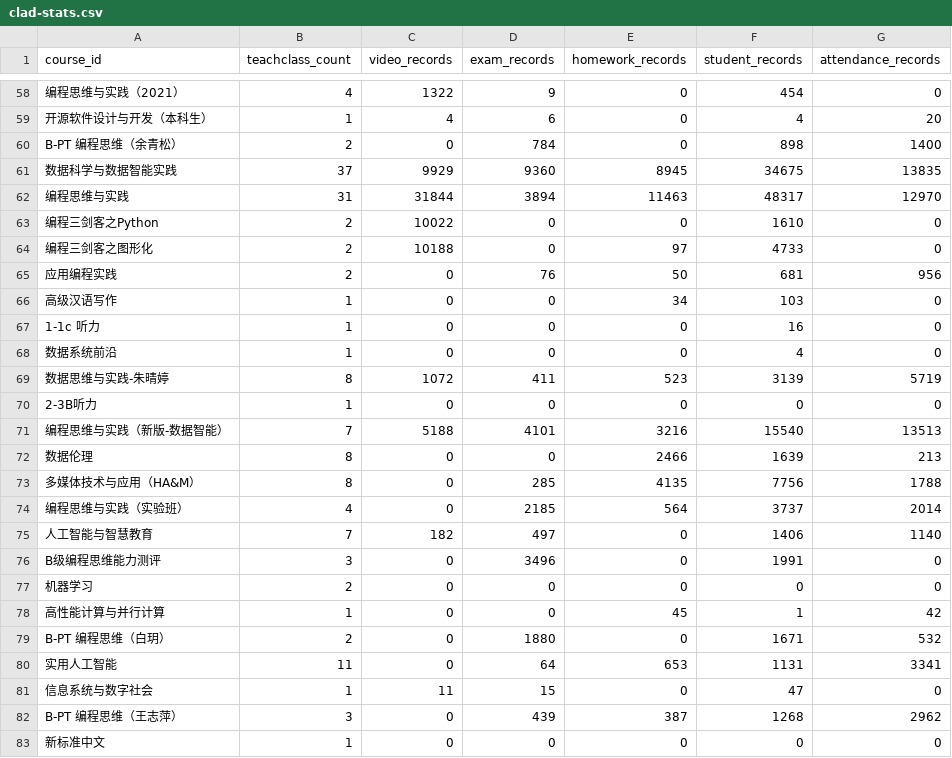
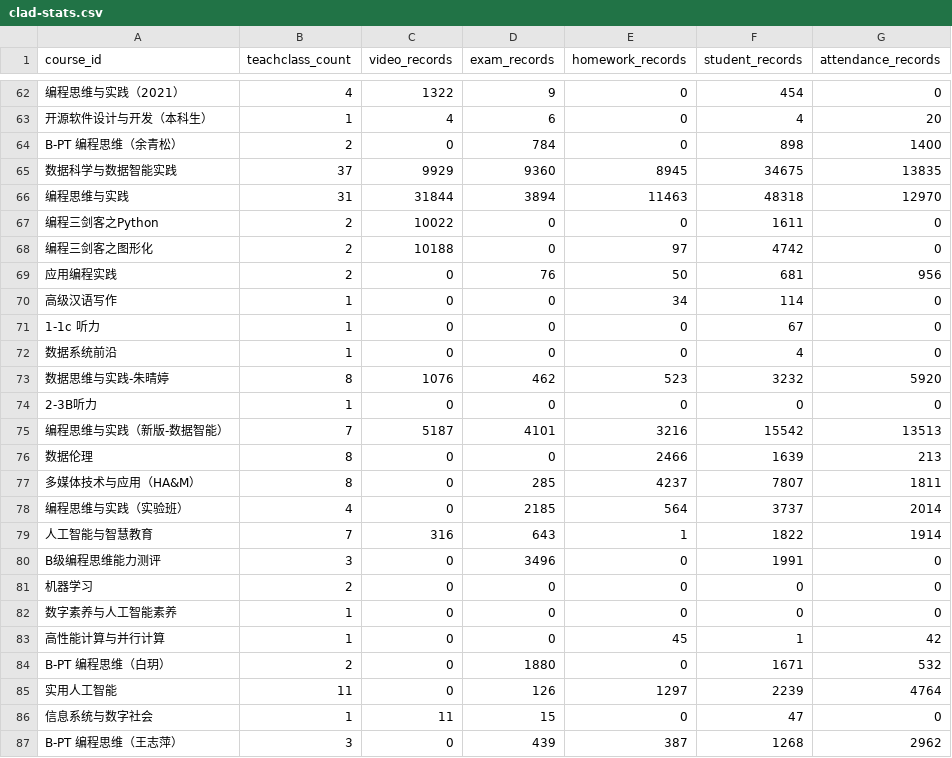
Before and after one commit to dbbDylan/shuishan-datasets, a CSV file: _data/clad-stats.csv, drawn as a sheet; only a part is shown, gaps mark what is left out; the shorter side is filled out with more unchanged rows; the diff covers the shown part only.

```diff
--- a/_data/clad-stats.csv
+++ b/_data/clad-stats.csv
@@ -61,21 +65,22 @@ B-PT 编程思维（余青松）,2,0,784,0,898,1400
 数据科学与数据智能实践,37,9929,9360,8945,34675,13835
-编程思维与实践,31,31844,3894,11463,48317,12970
-编程三剑客之Python,2,10022,0,0,1610,0
-编程三剑客之图形化,2,10188,0,97,4733,0
+编程思维与实践,31,31844,3894,11463,48318,12970
+编程三剑客之Python,2,10022,0,0,1611,0
+编程三剑客之图形化,2,10188,0,97,4742,0
 应用编程实践,2,0,76,50,681,956
-高级汉语写作,1,0,0,34,103,0
-1-1c 听力,1,0,0,0,16,0
+高级汉语写作,1,0,0,34,114,0
+1-1c 听力,1,0,0,0,67,0
 数据系统前沿,1,0,0,0,4,0
-数据思维与实践-朱晴婷,8,1072,411,523,3139,5719
+数据思维与实践-朱晴婷,8,1076,462,523,3232,5920
 2-3B听力,1,0,0,0,0,0
-编程思维与实践（新版-数据智能）,7,5188,4101,3216,15540,13513
+编程思维与实践（新版-数据智能）,7,5187,4101,3216,15542,13513
 数据伦理,8,0,0,2466,1639,213
-多媒体技术与应用（HA&M）,8,0,285,4135,7756,1788
+多媒体技术与应用（HA&M）,8,0,285,4237,7807,1811
 编程思维与实践（实验班）,4,0,2185,564,3737,2014
-人工智能与智慧教育,7,182,497,0,1406,1140
+人工智能与智慧教育,7,316,643,1,1822,1914
  B级编程思维能力测评,3,0,3496,0,1991,0
 机器学习,2,0,0,0,0,0
+数字素养与人工智能素养,1,0,0,0,0,0
 高性能计算与并行计算,1,0,0,45,1,42
 B-PT 编程思维（白玥）,2,0,1880,0,1671,532
-实用人工智能,11,0,64,653,1131,3341
+实用人工智能,11,0,126,1297,2239,4764
 信息系统与数字社会,1,11,15,0,47,0
```
Also changed, not shown: 9 added rows, 2 removed rows and 92 edited cells elsewhere in this file, 1 other file.
